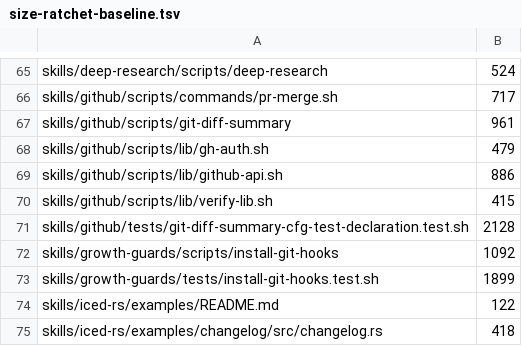
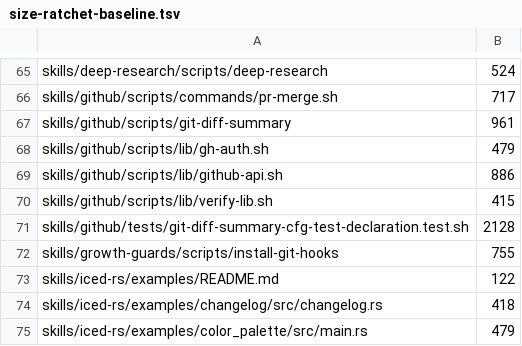
Before and after one commit to vanillagreencom/kendex, a TSV file: tools/size-ratchet-baseline.tsv, drawn as a sheet; only a part is shown, gaps mark what is left out; the shorter side is filled out with more unchanged rows.

Commit message:
refactor(growth-guards): three files split at their seams [no-changelog]
The size gate named three files this work grew past their thresholds. Each
splits where it already had a line through it, and the same line runs
through all three: reading an install is not performing one.

install-git-hooks keeps everything that writes. Its --check half moves to
scripts/lib/hook-check.sh, the verdict over the shims this installer
writes, and scripts/lib/hook-entrypoint.sh, the whole-file grammar for a
hook someone hand-wired under core.hooksPath. That is the split the native
port arrived at on its own, shims.rs and entrypoint.rs, which is the best
evidence the seam is real and not cut to fit a number.

The suite divides the same way: arming and the gate a commit meets, install
scope and what the chain composes with, --check over our own shims, and
--check over hand-wired directories. Their shared fixture repository moves
to tests/lib/install-hooks.bash. Each suite still sources the isolation
itself — harness-adoption reads that line out of every suite, and reaching
it through another file turns a line it can read into a chain it follows.
349 pins before, 349 after.

The README keeps what a consumer does; what each check bans moves to
CHECKS.md, which the prose gate now names alongside the other consumer
documents, its content being the README's own.

Also drops an import and a summary line in tests/compat.rs left behind when
the v1 import fixtures went.

```diff
--- a/tools/size-ratchet-baseline.tsv
+++ b/tools/size-ratchet-baseline.tsv
@@ -71,4 +71,3 @@ skills/github/scripts/lib/verify-lib.sh	415
 skills/github/tests/git-diff-summary-cfg-test-declaration.test.sh	2128
-skills/growth-guards/scripts/install-git-hooks	1092
-skills/growth-guards/tests/install-git-hooks.test.sh	1899
+skills/growth-guards/scripts/install-git-hooks	755
 skills/iced-rs/examples/README.md	122
```
Also changed, not shown: 14 other files.
